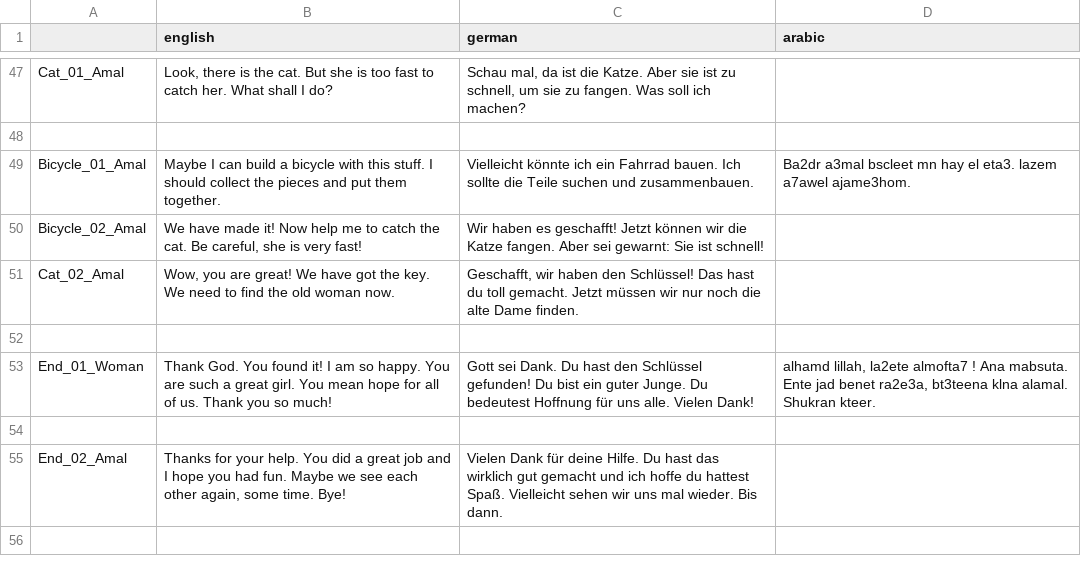
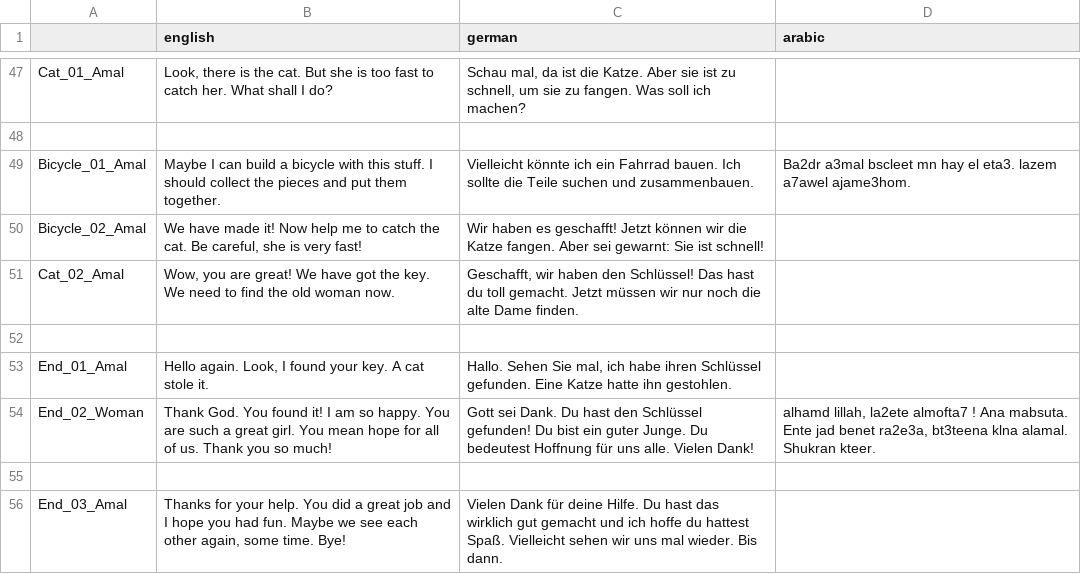
Before and after one commit to MartiniMoe/Amal, a CSV file: translations/translations.csv, drawn as a sheet; only a part is shown, gaps mark what is left out.

```diff
--- a/translations/translations.csv
+++ b/translations/translations.csv
@@ -52,4 +52,5 @@ Cat_02_Amal,"Wow, you are great! We have got the key. We need to find the old wo
 ,,,
-End_01_Woman,Thank God. You found it! I am so happy. You are such a great girl. You mean hope for all of us. Thank you so much!,Gott sei Dank. Du hast den Schlüssel gefunden! Du bist ein guter Junge. Du bedeutest Hoffnung für uns alle. Vielen Dank!,"alhamd lillah, la2ete almofta7 ! Ana mabsuta. Ente jad benet ra2e3a, bt3teena klna alamal. Shukran kteer."
+End_01_Amal,"Hello again. Look, I found your key. A cat stole it.","Hallo. Sehen Sie mal, ich habe ihren Schlüssel gefunden. Eine Katze hatte ihn gestohlen.",
+End_02_Woman,Thank God. You found it! I am so happy. You are such a great girl. You mean hope for all of us. Thank you so much!,Gott sei Dank. Du hast den Schlüssel gefunden! Du bist ein guter Junge. Du bedeutest Hoffnung für uns alle. Vielen Dank!,"alhamd lillah, la2ete almofta7 ! Ana mabsuta. Ente jad benet ra2e3a, bt3teena klna alamal. Shukran kteer."
 ,,,
-End_02_Amal,"Thanks for your help. You did a great job and I hope you had fun. Maybe we see each other again, some time. Bye!",Vielen Dank für deine Hilfe. Du hast das wirklich gut gemacht und ich hoffe du hattest Spaß. Vielleicht sehen wir uns mal wieder. Bis dann.,
+End_03_Amal,"Thanks for your help. You did a great job and I hope you had fun. Maybe we see each other again, some time. Bye!",Vielen Dank für deine Hilfe. Du hast das wirklich gut gemacht und ich hoffe du hattest Spaß. Vielleicht sehen wir uns mal wieder. Bis dann.,
```
Also changed, not shown: 9 other files.
